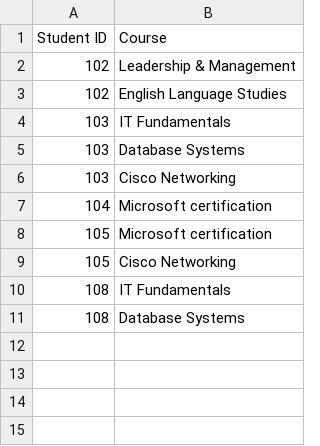
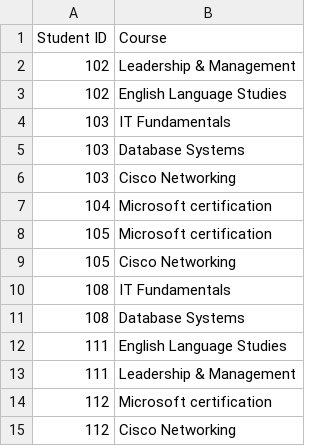
Before and after one commit to yogenkarki07/TalentHub2026, a CSV file: File/enrollments.csv, drawn as a sheet.

Commit message:
fixed issue: able to login and enroll courses after registering students through Admin

```diff
--- a/File/enrollments.csv
+++ b/File/enrollments.csv
@@ -11 +11,5 @@ Student ID,Course
 108,Database Systems
+111,English Language Studies
+111,Leadership & Management
+112,Microsoft certification
+112,Cisco Networking
```
Also changed, not shown: File/students.csv, 3 other files.
